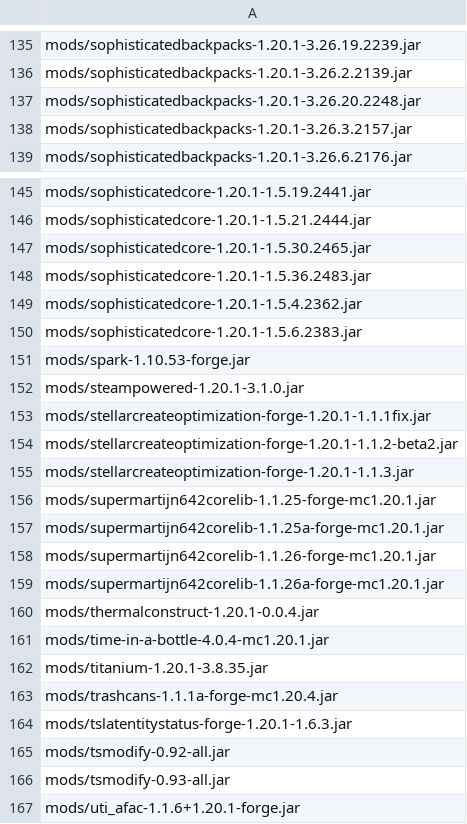
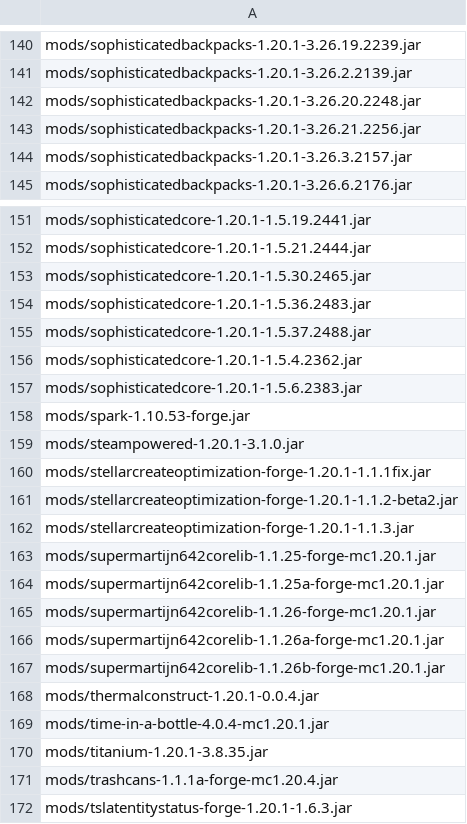
Before and after one commit to Eternal-Snowstorm/Create-Mechanism-and-Innovation, a TSV file: updater/delete.tsv, drawn as a sheet; only a part is shown, gaps mark what is left out; the shorter side is filled out with more unchanged rows; the diff covers the shown part only.

```diff
--- a/updater/delete.tsv
+++ b/updater/delete.tsv
@@ -137,2 +142,3 @@ mods/sophisticatedbackpacks-1.20.1-3.26.2.2139.jar
 mods/sophisticatedbackpacks-1.20.1-3.26.20.2248.jar
+mods/sophisticatedbackpacks-1.20.1-3.26.21.2256.jar
 mods/sophisticatedbackpacks-1.20.1-3.26.3.2157.jar
@@ -148,2 +154,3 @@ mods/sophisticatedcore-1.20.1-1.5.30.2465.jar
 mods/sophisticatedcore-1.20.1-1.5.36.2483.jar
+mods/sophisticatedcore-1.20.1-1.5.37.2488.jar
 mods/sophisticatedcore-1.20.1-1.5.4.2362.jar
@@ -159,2 +166,3 @@ mods/supermartijn642corelib-1.1.26-forge-mc1.20.1.jar
 mods/supermartijn642corelib-1.1.26a-forge-mc1.20.1.jar
+mods/supermartijn642corelib-1.1.26b-forge-mc1.20.1.jar
 mods/thermalconstruct-1.20.1-0.0.4.jar
```
Also changed, not shown: 5 added rows elsewhere in this file, updater/update.tsv, 5 other files.
